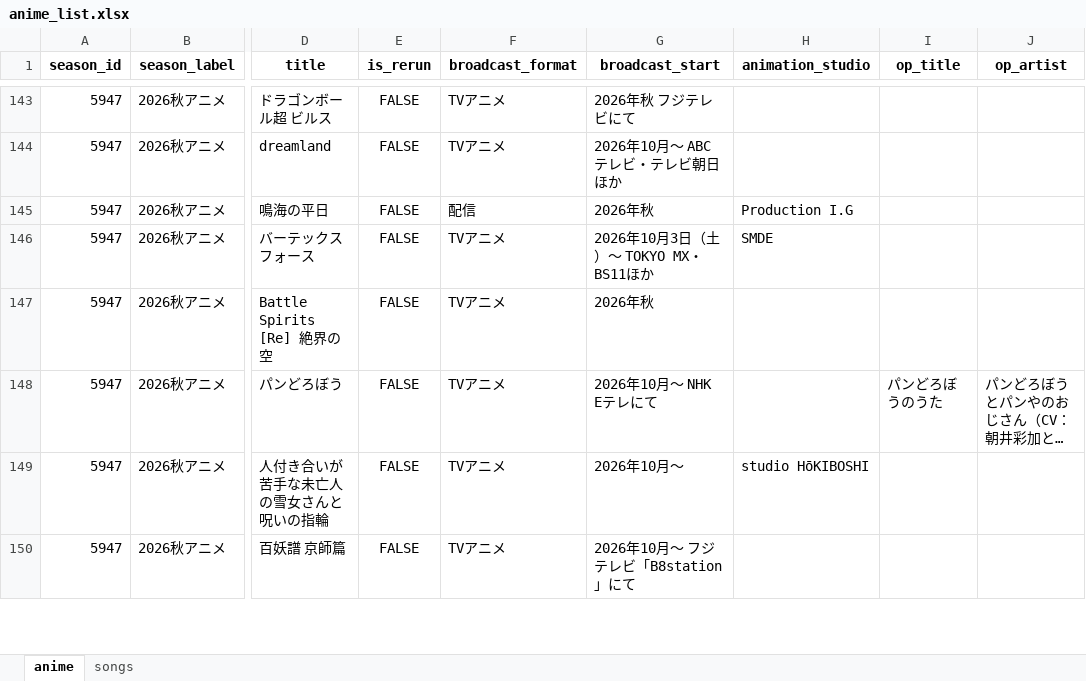
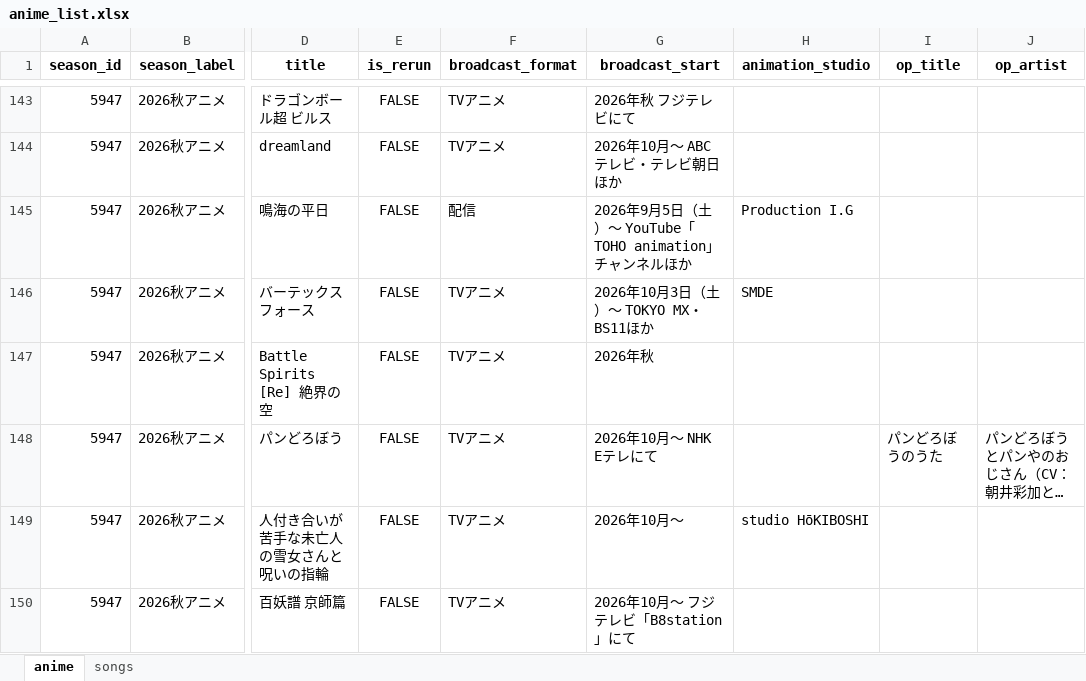
Before and after one commit to Anisong-Ranking/anime-list-updater, an Excel workbook: data/anime_list.xlsx, sheet anime, drawn as a sheet; only a part is shown, gaps mark what is left out; long unchanged cells end in …; values as stored, in another font and other column widths than the file's, no borders; the diff names each change by its address in the sheet, - before the commit and + after, or states it on an @@ line.

Commit message:
auto: anime list update (PC) 2026-08-07

```diff
--- a/data/anime_list.xlsx (sheet anime)
+++ b/data/anime_list.xlsx (sheet anime)
-G145 (broadcast_start): 2026年秋
+G145 (broadcast_start): 2026年9月5日（土）～ YouTube「TOHO animation」チャンネルほか
```
Also changed, not shown: 2 other files.
